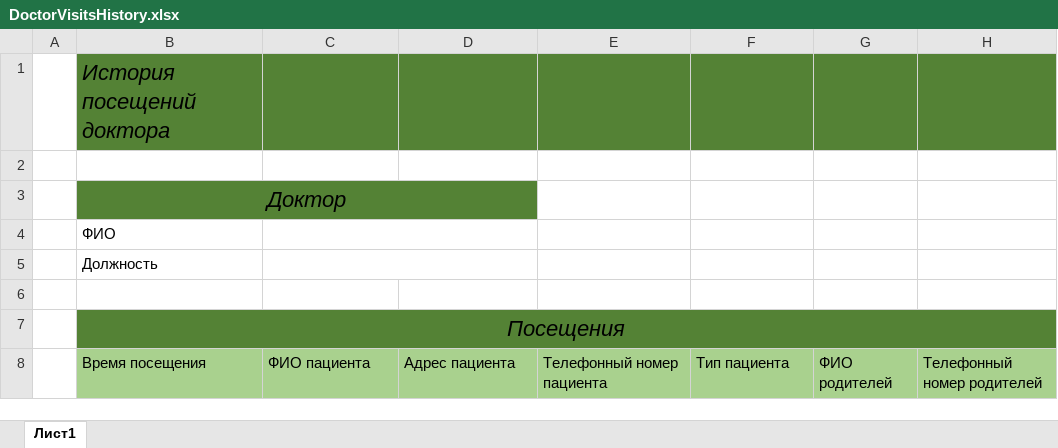
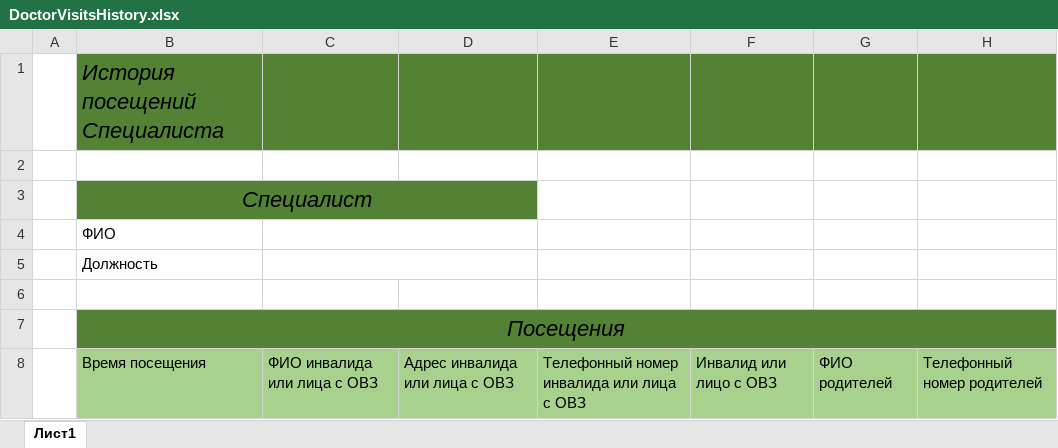
Before and after one commit to eloy02/hospital-crm-old, an Excel workbook: ExcelReports/ExcelTemplates/DoctorVisitsHistory.xlsx, sheet Лист1, drawn as a sheet; values as stored, in another font and other column widths than the file's, no borders; the diff names each change by its address in the sheet, - before the commit and + after, or states it on an @@ line.

```diff
--- a/ExcelReports/ExcelTemplates/DoctorVisitsHistory.xlsx (sheet Лист1)
+++ b/ExcelReports/ExcelTemplates/DoctorVisitsHistory.xlsx (sheet Лист1)
-B1: История посещений доктора
+B1: История посещений Специалиста
-B3: Доктор
+B3: Специалист
-C8: ФИО пациента
+C8: ФИО инвалида или лица с ОВЗ
-D8: Адрес пациента
+D8: Адрес инвалида или лица с ОВЗ
-E8: Телефонный номер пациента
+E8: Телефонный номер инвалида или лица с ОВЗ
-F8: Тип пациента
+F8: Инвалид или лицо с ОВЗ
```
Also changed, not shown: ExcelReports/ExcelTemplates/AllPacientsVisitHistory.xlsx, ExcelReports/ExcelTemplates/PacientVisitHistory.xlsx, 21 other files.
